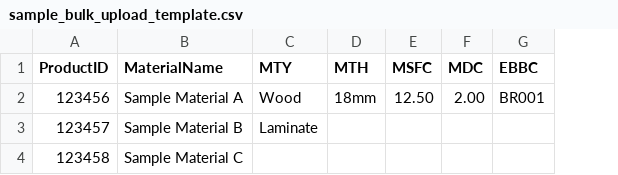
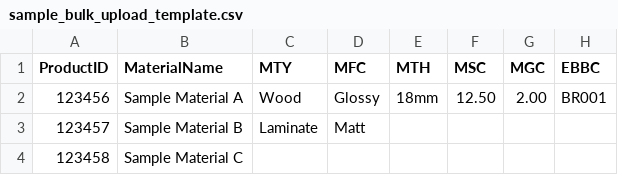
Before and after one commit to Ashokkumar876/Ashok, a CSV file: sample_bulk_upload_template.csv, drawn as a sheet; only a part is shown; addresses are those after the commit; the diff names each change by its address in the sheet, - before the commit and + after, or states it on an @@ line.

```diff
--- a/sample_bulk_upload_template.csv
+++ b/sample_bulk_upload_template.csv
+column D (MFC), rows 2-3: Glossy | Matt
-F1: MSFC
+F1: MSC
-G1: MDC
+G1: MGC
```
Also changed, not shown: 1 other file.
